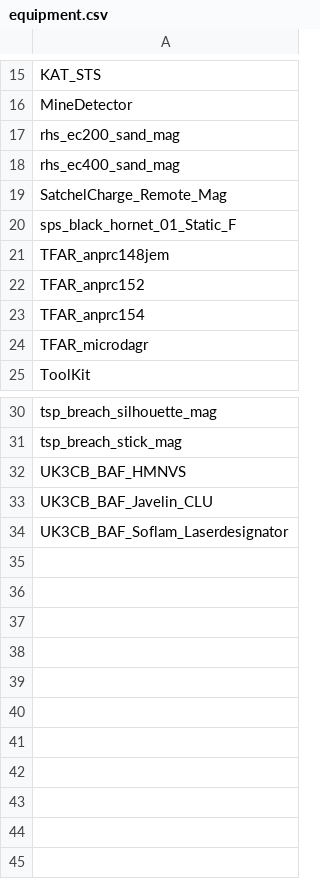
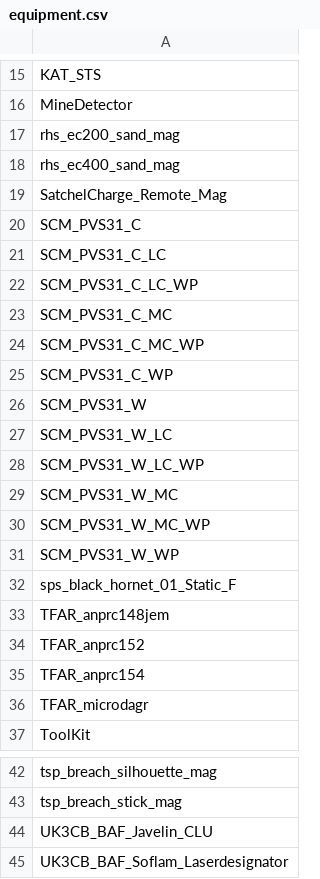
Before and after one commit to Immenant/arsenal_data, a CSV file: data_arsenal/2para/equipment.csv, drawn as a sheet; only a part is shown, gaps mark what is left out; removed rows and columns are numbered as before the commit, all else as after; the diff names each change by its address in the sheet, - before the commit and + after, or states it on an @@ line.

```diff
--- a/data_arsenal/2para/equipment.csv
+++ b/data_arsenal/2para/equipment.csv
+row 20: SCM_PVS31_C
+row 21: SCM_PVS31_C_LC
+row 22: SCM_PVS31_C_LC_WP
+row 23: SCM_PVS31_C_MC
+row 24: SCM_PVS31_C_MC_WP
+row 25: SCM_PVS31_C_WP
+row 26: SCM_PVS31_W
+row 27: SCM_PVS31_W_LC
+row 28: SCM_PVS31_W_LC_WP
+row 29: SCM_PVS31_W_MC
+row 30: SCM_PVS31_W_MC_WP
+row 31: SCM_PVS31_W_WP
-row 32: UK3CB_BAF_HMNVS
```
Also changed, not shown: data_arsenal/2para/glasses.csv, data_arsenal/2para/magazines.csv, 4 other files.
